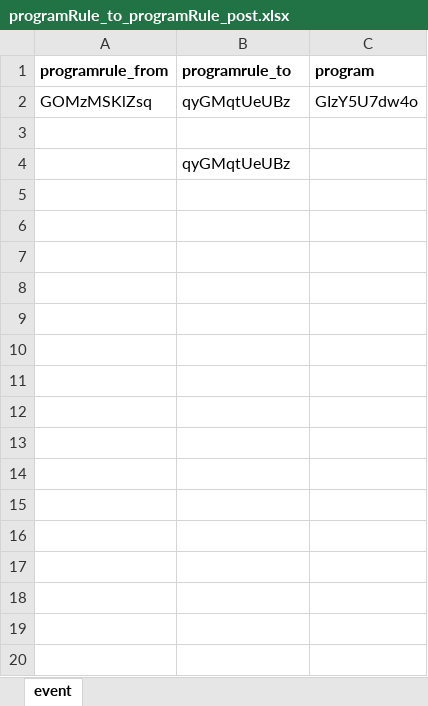
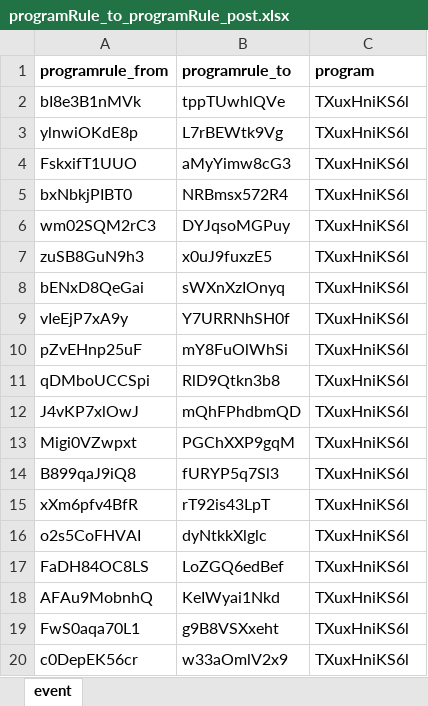
Before and after one commit to mithileshhisp/python_dhis2_integration, an Excel workbook: programRule_to_programRule_post.xlsx, sheet event, drawn as a sheet; only a part is shown; values as stored, in another font and other column widths than the file's, no borders; removed rows and columns are numbered as before the commit, all else as after; the diff covers the shown part only; the diff names each change by its address in the sheet, - before the commit and + after, or states it on an @@ line.

Commit message:
add new payloads for program_rule and its action and update nepali date convert library

```diff
--- a/programRule_to_programRule_post.xlsx (sheet event)
+++ b/programRule_to_programRule_post.xlsx (sheet event)
-row 2: GOMzMSKlZsq | qyGMqtUeUBz | GIzY5U7dw4o
-row 2: (empty)
+row 2: bI8e3B1nMVk | tppTUwhlQVe | TXuxHniKS6l
-row 4:  | qyGMqtUeUBz
+row 3: ylnwiOKdE8p | L7rBEWtk9Vg | TXuxHniKS6l
+row 4: FskxifT1UUO | aMyYimw8cG3 | TXuxHniKS6l
+row 5: bxNbkjPIBT0 | NRBmsx572R4 | TXuxHniKS6l
+row 6: wm02SQM2rC3 | DYJqsoMGPuy | TXuxHniKS6l
+row 7: zuSB8GuN9h3 | x0uJ9fuxzE5 | TXuxHniKS6l
+row 8: bENxD8QeGai | sWXnXzIOnyq | TXuxHniKS6l
+row 9: vIeEjP7xA9y | Y7URRNhSH0f | TXuxHniKS6l
+row 10: pZvEHnp25uF | mY8FuOlWhSi | TXuxHniKS6l
+row 11: qDMboUCCSpi | RlD9Qtkn3b8 | TXuxHniKS6l
+row 12: J4vKP7xlOwJ | mQhFPhdbmQD | TXuxHniKS6l
+row 13: Migi0VZwpxt | PGChXXP9gqM | TXuxHniKS6l
+row 14: B899qaJ9iQ8 | fURYP5q7Sl3 | TXuxHniKS6l
+row 15: xXm6pfv4BfR | rT92is43LpT | TXuxHniKS6l
+row 16: o2s5CoFHVAI | dyNtkkXlglc | TXuxHniKS6l
+row 17: FaDH84OC8LS | LoZGQ6edBef | TXuxHniKS6l
+row 18: AFAu9MobnhQ | KeIWyai1Nkd | TXuxHniKS6l
+row 19: FwS0aqa70L1 | g9B8VSXxeht | TXuxHniKS6l
+row 20: c0DepEK56cr | w33aOmlV2x9 | TXuxHniKS6l
```
Also changed, not shown: 594 added rows elsewhere in this sheet, programRuleVariable_to_programRuleVariable_post.xlsx, 11 other files.
